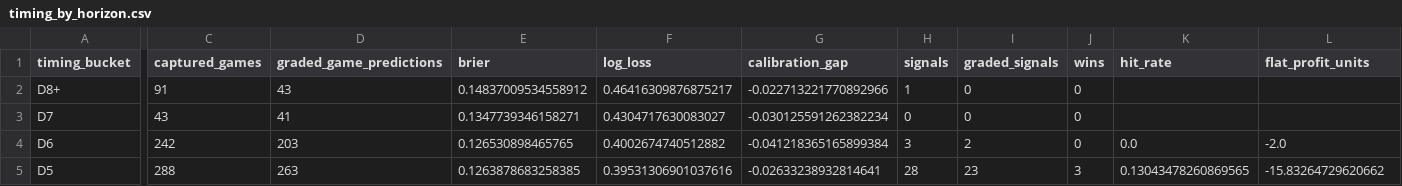
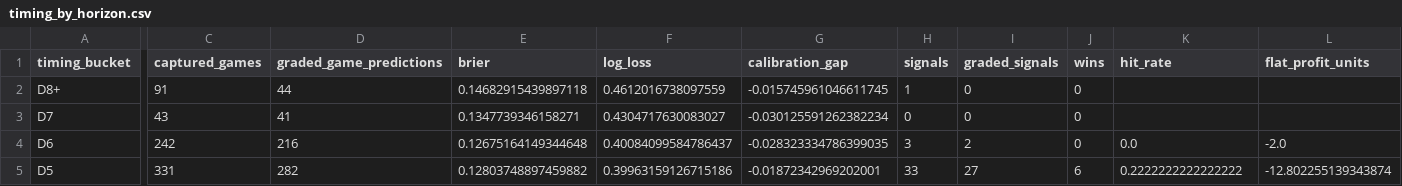
Before and after one commit to drhyphy/ncaa-football-daily-board, a CSV file: model/reports/timing_by_horizon.csv, drawn as a sheet; only a part is shown, gaps mark what is left out; the diff covers the shown part only; the diff names each change by its address in the sheet, - before the commit and + after, or states it on an @@ line.

```diff
--- a/model/reports/timing_by_horizon.csv
+++ b/model/reports/timing_by_horizon.csv
-D2 (graded_game_predictions): 43
+D2 (graded_game_predictions): 44
-E2 (brier): 0.14837009534558912
+E2 (brier): 0.14682915439897118
-F2 (log_loss): 0.46416309876875217
+F2 (log_loss): 0.4612016738097559
-G2 (calibration_gap): -0.022713221770892966
+G2 (calibration_gap): -0.015745961046611745
-D4 (graded_game_predictions): 203
+D4 (graded_game_predictions): 216
-E4 (brier): 0.126530898465765
+E4 (brier): 0.12675164149344648
-F4 (log_loss): 0.4002674740512882
+F4 (log_loss): 0.40084099584786437
-G4 (calibration_gap): -0.041218365165899384
+G4 (calibration_gap): -0.028323334786399035
-C5 (captured_games): 288
+C5 (captured_games): 331
-D5 (graded_game_predictions): 263
+D5 (graded_game_predictions): 282
-E5 (brier): 0.1263878683258385
+E5 (brier): 0.12803748897459882
-F5 (log_loss): 0.39531306901037616
+F5 (log_loss): 0.39963159126715186
-G5 (calibration_gap): -0.02633238932814641
+G5 (calibration_gap): -0.01872342969202001
-H5 (signals): 28
+H5 (signals): 33
-I5 (graded_signals): 23
+I5 (graded_signals): 27
-J5 (wins): 3
+J5 (wins): 6
-K5 (hit_rate): 0.13043478260869565
+K5 (hit_rate): 0.2222222222222222
-L5 (flat_profit_units): -15.83264729620662
+L5 (flat_profit_units): -12.802255139343874
```
Also changed, not shown: 69 edited cells elsewhere in this file, model/reports/timing_game_lifecycle.csv, model/reports/timing_pairwise_prices.csv, 7 other files.
